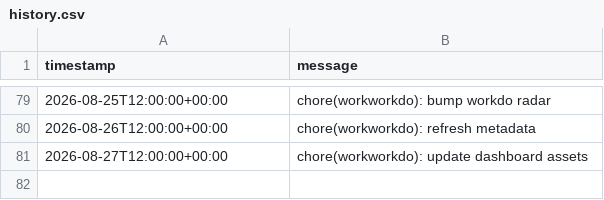
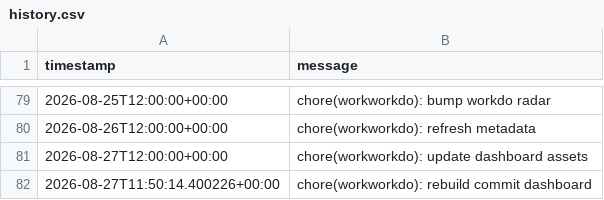
Before and after one commit to glcskl/workworkdo, a CSV file: data/history.csv, drawn as a sheet; only a part is shown, gaps mark what is left out; the diff names each change by its address in the sheet, - before the commit and + after, or states it on an @@ line.

Commit message:
chore(workworkdo): rebuild commit dashboard

```diff
--- a/data/history.csv
+++ b/data/history.csv
+row 82: 2026-08-27T11:50:14.400226+00:00 | chore(workworkdo): rebuild commit dashboard
```
